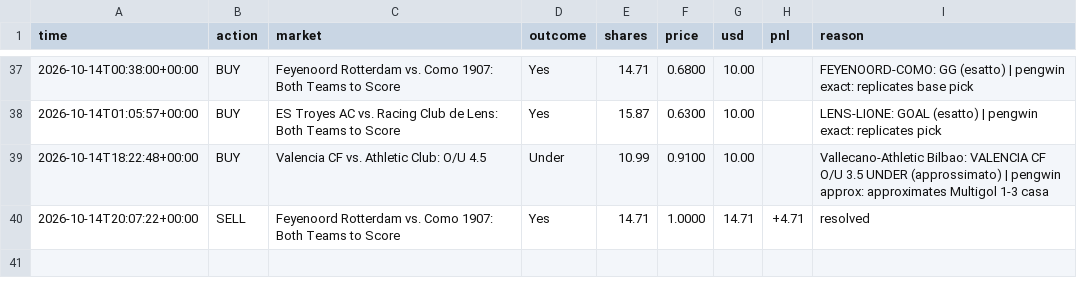
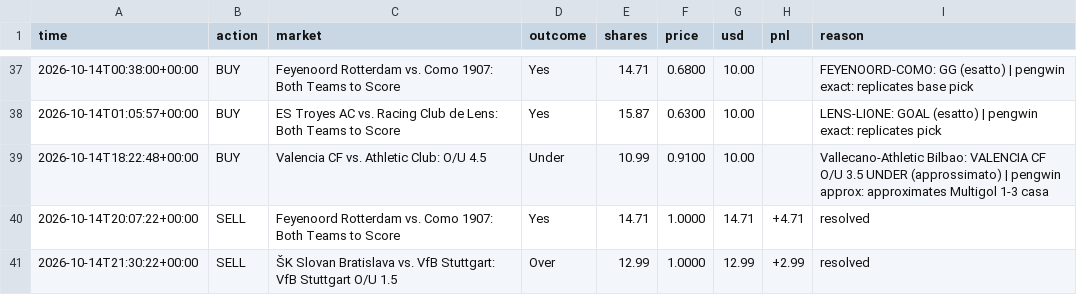
Before and after one commit to MoldyAxis395/polymarket-news-bot, a CSV file: data/pengwin/trades.csv, drawn as a sheet; only a part is shown, gaps mark what is left out.

```diff
--- a/data/pengwin/trades.csv
+++ b/data/pengwin/trades.csv
@@ -40 +40,2 @@ time,action,market,outcome,shares,price,usd,pnl,reason
 2026-10-14T20:07:22+00:00,SELL,Feyenoord Rotterdam vs. Como 1907: Both Teams to Score,Yes,14.71,1.0000,14.71,+4.71,resolved
+2026-10-14T21:30:22+00:00,SELL,ŠK Slovan Bratislava vs. VfB Stuttgart: VfB Stuttgart O/U 1.5,Over,12.99,1.0000,12.99,+2.99,resolved
```
Also changed, not shown: 8 other files.
